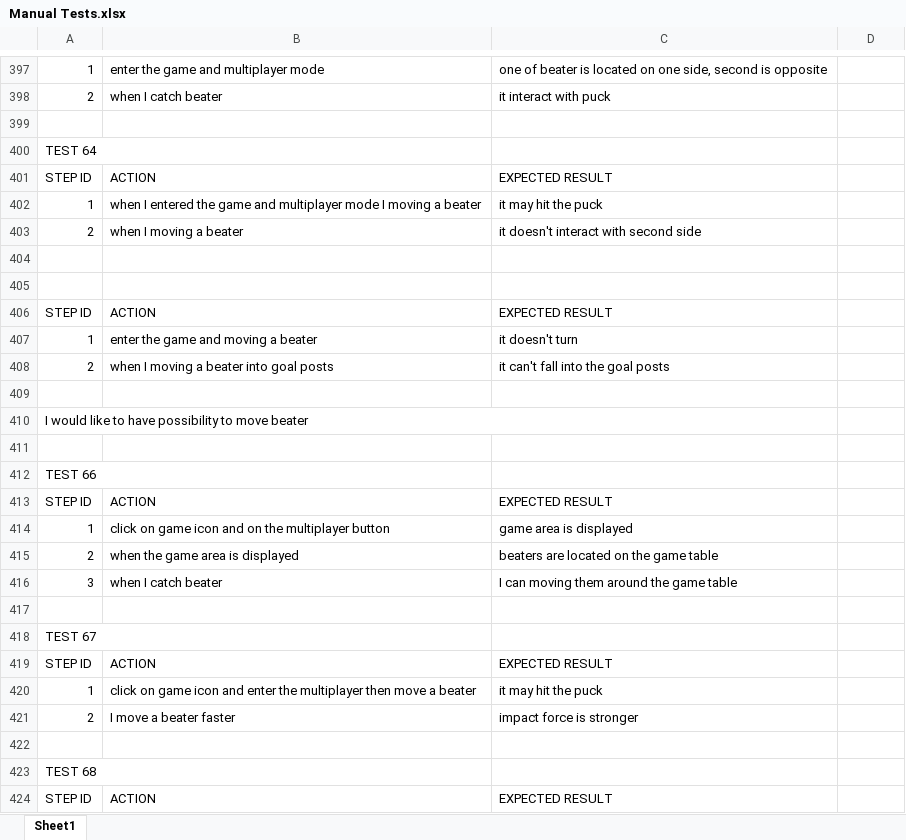
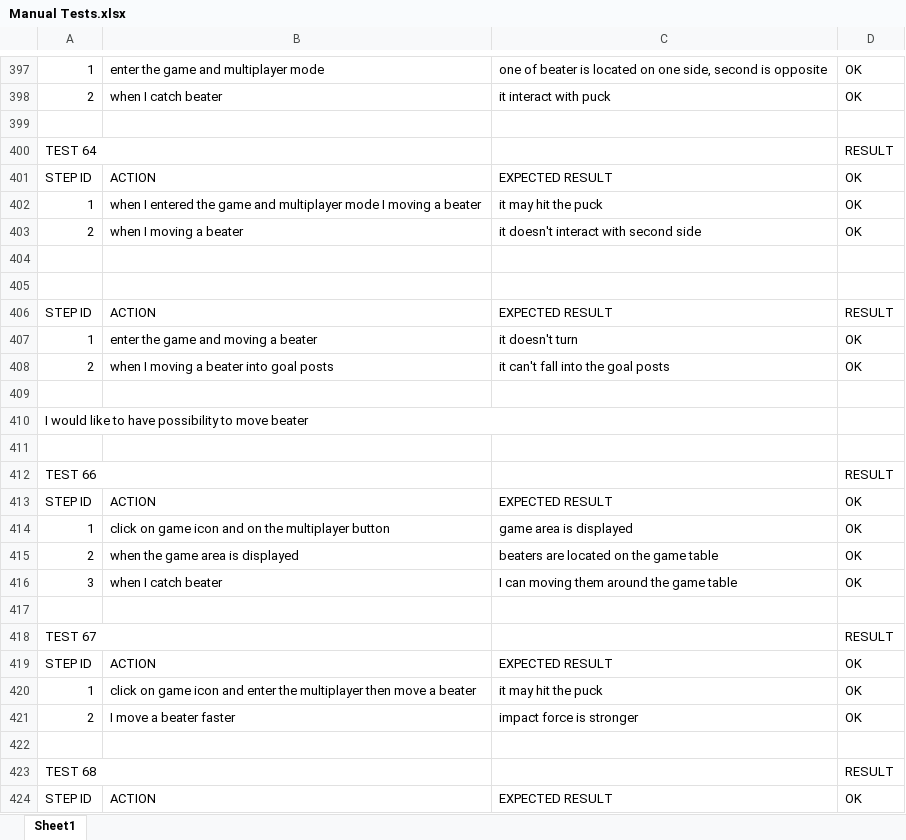
Before and after one commit to galexcode/air-hockey, an Excel workbook: PROJECT MANAGEMENT/Test Cases/Manual Tests.xlsx, sheet Sheet1, drawn as a sheet; only a part is shown, gaps mark what is left out; values as stored, in another font and other column widths than the file's, no cell formats; the diff covers the shown part only; the diff names each change by its address in the sheet, - before the commit and + after, or states it on an @@ line.

```diff
--- a/PROJECT MANAGEMENT/Test Cases/Manual Tests.xlsx (sheet Sheet1)
+++ b/PROJECT MANAGEMENT/Test Cases/Manual Tests.xlsx (sheet Sheet1)
-D397:D398: (empty)
+D397:D398: OK
-D400: (empty)
+D400: RESULT
-D401:D403: (empty)
+D401:D403: OK
-D406: (empty)
+D406: RESULT
-D407:D408: (empty)
+D407:D408: OK
-D412: (empty)
+D412: RESULT
-D413:D416: (empty)
+D413:D416: OK
-D418: (empty)
+D418: RESULT
-D419:D421: (empty)
+D419:D421: OK
-D423: (empty)
+D423: RESULT
-D424: (empty)
+D424: OK
```
Also changed, not shown: 4 added rows, 4 removed rows and 48 edited cells elsewhere in this sheet, cell formats.
